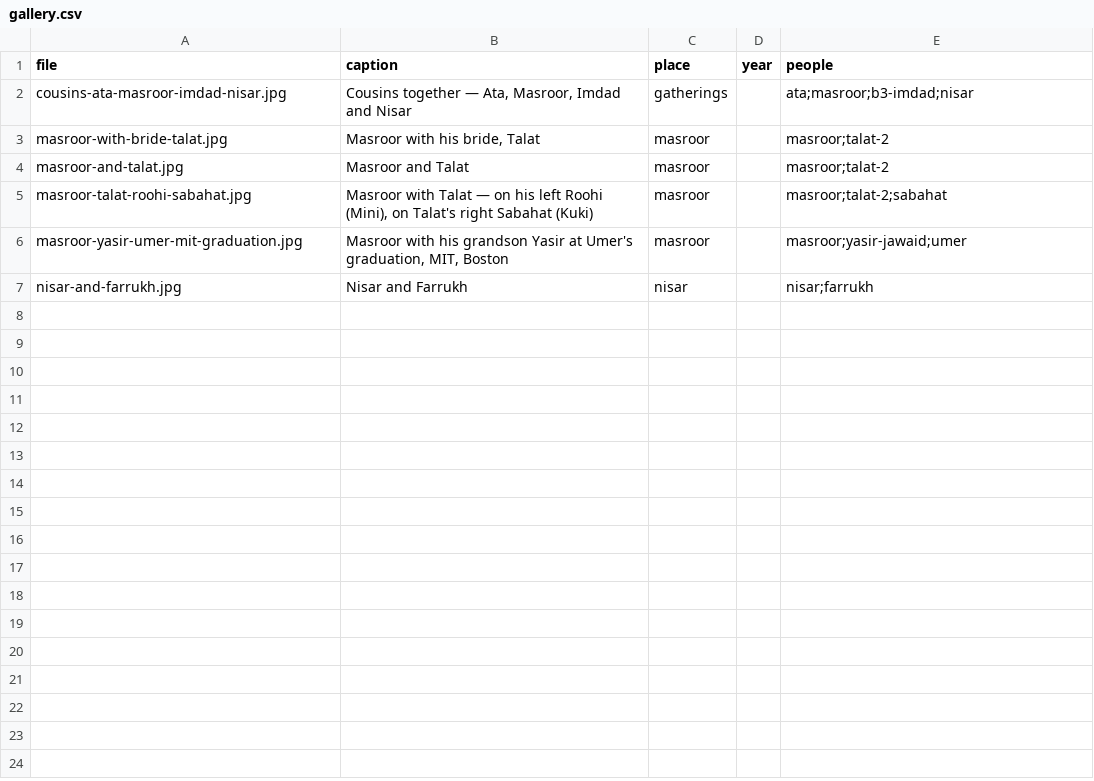
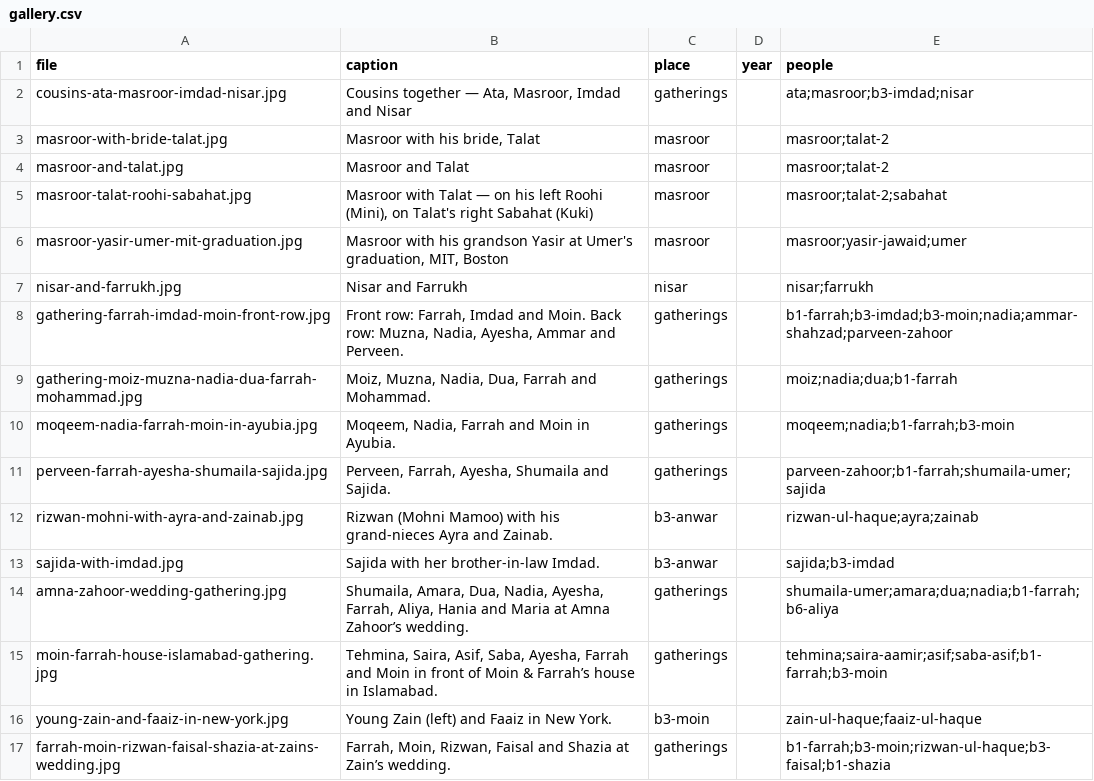
Before and after one commit to FaaizHaque/mubarak-ali-family-archive, a CSV file: gallery.csv, drawn as a sheet; the diff names each change by its address in the sheet, - before the commit and + after, or states it on an @@ line.

Commit message:
Gallery: add 10 family-gathering & Anwar-family photos
Tidy the uploaded filenames and list them in gallery.csv: seven gatherings
(Ayubia, weddings, Islamabad, New York group shots) and three under Anwar's
family (Rizwan with his grand-nieces; Sajida with Imdad; young Zain & Faaiz).
People tagged where a confident single match exists; all names kept in captions.

```diff
--- a/gallery.csv
+++ b/gallery.csv
+row 8: gathering-farrah-imdad-moin-front-row.jpg | Front row: Farrah, Imdad and Moin. Back row: Muzna, Nadia, Ayesha, Ammar and Perveen. | gatherings |  | b1-farrah;b3-imdad;b3-moin;nadia;ammar-shahzad;parveen-zahoor
+row 9: gathering-moiz-muzna-nadia-dua-farrah-mohammad.jpg | Moiz, Muzna, Nadia, Dua, Farrah and Mohammad. | gatherings |  | moiz;nadia;dua;b1-farrah
+row 10: moqeem-nadia-farrah-moin-in-ayubia.jpg | Moqeem, Nadia, Farrah and Moin in Ayubia. | gatherings |  | moqeem;nadia;b1-farrah;b3-moin
+row 11: perveen-farrah-ayesha-shumaila-sajida.jpg | Perveen, Farrah, Ayesha, Shumaila and Sajida. | gatherings |  | parveen-zahoor;b1-farrah;shumaila-umer;sajida
+row 12: rizwan-mohni-with-ayra-and-zainab.jpg | Rizwan (Mohni Mamoo) with his grand-nieces Ayra and Zainab. | b3-anwar |  | rizwan-ul-haque;ayra;zainab
+row 13: sajida-with-imdad.jpg | Sajida with her brother-in-law Imdad. | b3-anwar |  | sajida;b3-imdad
+row 14: amna-zahoor-wedding-gathering.jpg | Shumaila, Amara, Dua, Nadia, Ayesha, Farrah, Aliya, Hania and Maria at Amna Zahoor’s wedding. | gatherings |  | shumaila-umer;amara;dua;nadia;b1-farrah;b6-aliya
+row 15: moin-farrah-house-islamabad-gathering.jpg | Tehmina, Saira, Asif, Saba, Ayesha, Farrah and Moin in front of Moin & Farrah’s house in Islamabad. | gatherings |  | tehmina;saira-aamir;asif;saba-asif;b1-farrah;b3-moin
+row 16: young-zain-and-faaiz-in-new-york.jpg | Young Zain (left) and Faaiz in New York. | b3-moin |  | zain-ul-haque;faaiz-ul-haque
+row 17: farrah-moin-rizwan-faisal-shazia-at-zains-wedding.jpg | Farrah, Moin, Rizwan, Faisal and Shazia at Zain’s wedding. | gatherings |  | b1-farrah;b3-moin;rizwan-ul-haque;b3-faisal;b1-shazia
```
Also changed, not shown: 10 other files.
